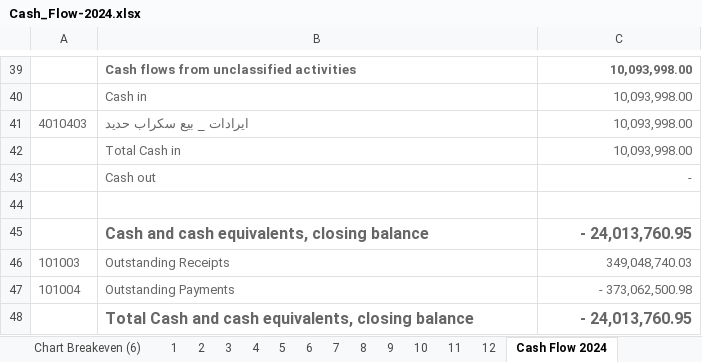
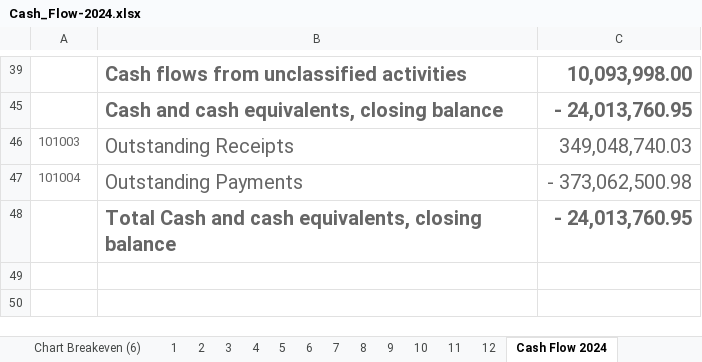
Before and after one commit to Trend-INTL/Odoo-17.0-Alu-Sys, an Excel workbook: Budget/Cash Flow/Cash_Flow-2024.xlsx, sheet Cash Flow 2024, drawn as a sheet; only a part is shown, gaps mark what is left out; values as stored, in another font and other column widths than the file's, no borders; the diff covers the shown part only; the diff names each change by its address in the sheet, - before the commit and + after, or states it on an @@ line.

```diff
--- a/Budget/Cash Flow/Cash_Flow-2024.xlsx (sheet Cash Flow 2024)
+++ b/Budget/Cash Flow/Cash_Flow-2024.xlsx (sheet Cash Flow 2024)
@@ B39:C39 text size: larger @@
@@ row 40 hidden:  | Cash in | 10,093,998.00 @@
@@ row 41 hidden: 4010403 | ايرادات _ بيع سكراب حديد | 10,093,998.00 @@
@@ row 42 hidden:  | Total Cash in | 10,093,998.00 @@
@@ row 43 hidden:  | Cash out | - @@
-row 44: (empty)
@@ B45:C48 text size: larger @@
```
Also changed, not shown: 6 hidden or unhidden rows and cell formats elsewhere in this sheet, sheet 1, sheet 3, sheet 2024 1,5-2024, hidden cells, 12 other files.
